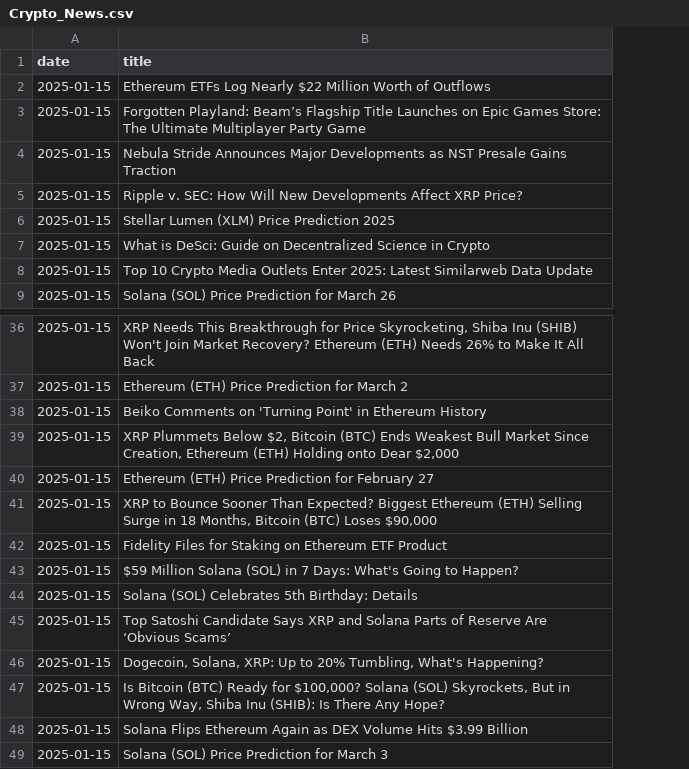
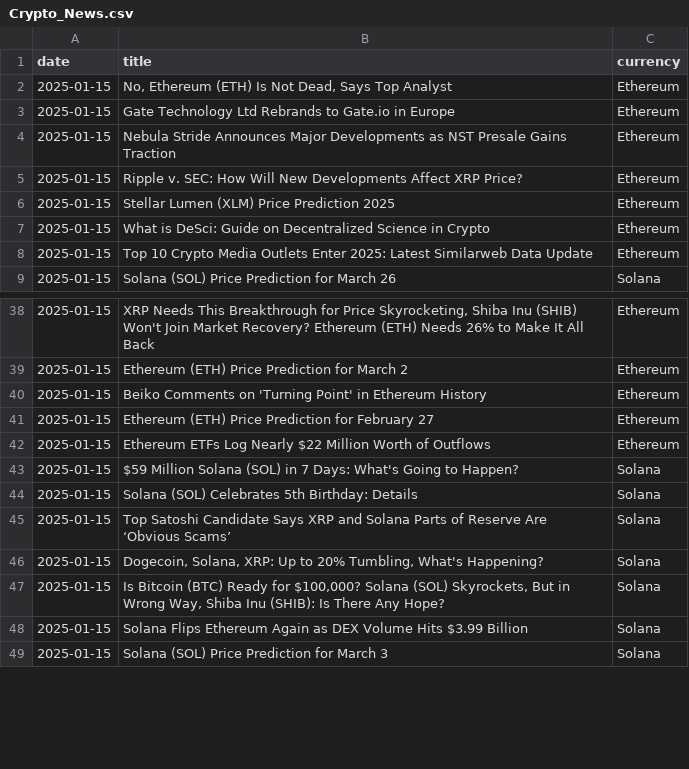
Before and after one commit to AlexIchie-coder/Projects, a CSV file: API/Crypto_News.csv, drawn as a sheet; only a part is shown, gaps mark what is left out; removed rows and columns are numbered as before the commit, all else as after; the diff covers the shown part only; the diff names each change by its address in the sheet, - before the commit and + after, or states it on an @@ line.

```diff
--- a/API/Crypto_News.csv
+++ b/API/Crypto_News.csv
+column C (currency), rows 3-9: Ethereum | Ethereum | Ethereum | Ethereum | Ethereum | Ethereum | Solana; rows 38-49: Ethereum | Ethereum | Ethereum | Ethereum | Ethereum | Solana | Solana | Solana | Solana | Solana | Solana | Solana
-row 2: 2025-01-15 | Ethereum ETFs Log Nearly $22 Million Worth of Outflows
@@ row 109 moved to row 2: 2025-01-15 @@
-B3 (title): Forgotten Playland: Beam’s Flagship Title Launches on Epic Games Store: The Ultimate Multiplayer Party Game
+B3 (title): Gate Technology Ltd Rebrands to Gate.io in Europe
@@ row 39 moved to row 23: 2025-01-15 @@
-B42 (title): XRP to Bounce Sooner Than Expected? Biggest Ethereum (ETH) Selling Surge in 18 Months, Bitcoin (BTC) Loses $90,000
+B42 (title): Ethereum ETFs Log Nearly $22 Million Worth of Outflows
-row 42: 2025-01-15 | Fidelity Files for Staking on Ethereum ETF Product
```
Also changed, not shown: 12 added rows, 10 removed rows, 28 moved rows and 3 edited cells elsewhere in this file, API/Bitcoin_Daily_News.csv, API/Bitcoin_Weekly_Prices.csv, 5 other files.
